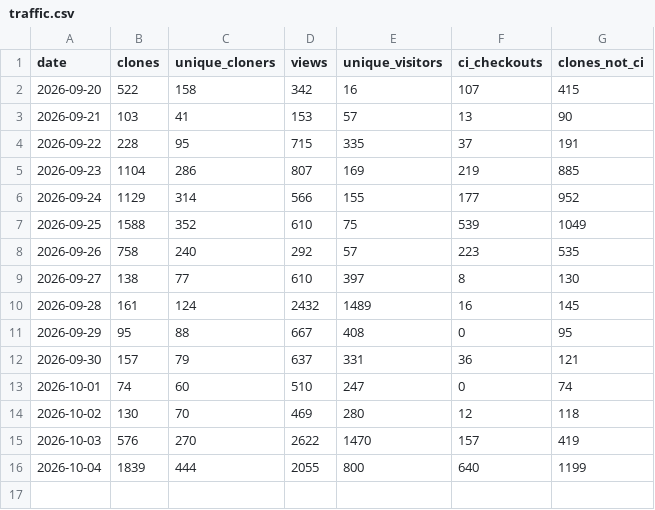
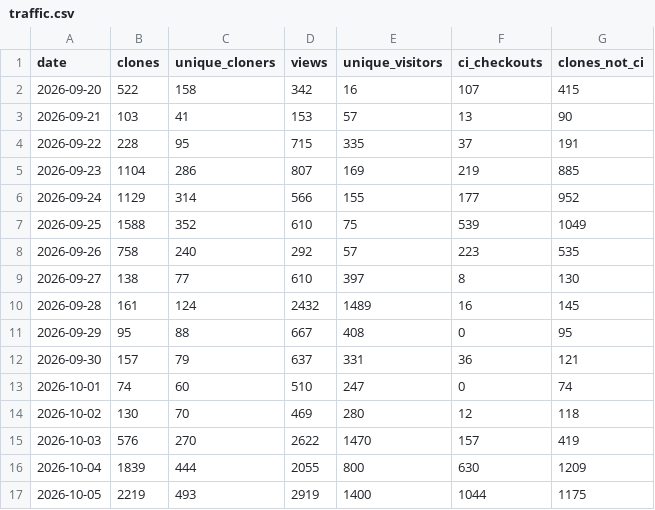
Before and after one commit to mnestrud/lg-webos-dashboard, a CSV file: traffic.csv, drawn as a sheet.

```diff
--- a/traffic.csv
+++ b/traffic.csv
@@ -15,2 +15,3 @@ date,clones,unique_cloners,views,unique_visitors,ci_checkouts,clones_not_ci
 2026-10-03,576,270,2622,1470,157,419
-2026-10-04,1839,444,2055,800,640,1199
+2026-10-04,1839,444,2055,800,630,1209
+2026-10-05,2219,493,2919,1400,1044,1175
```
